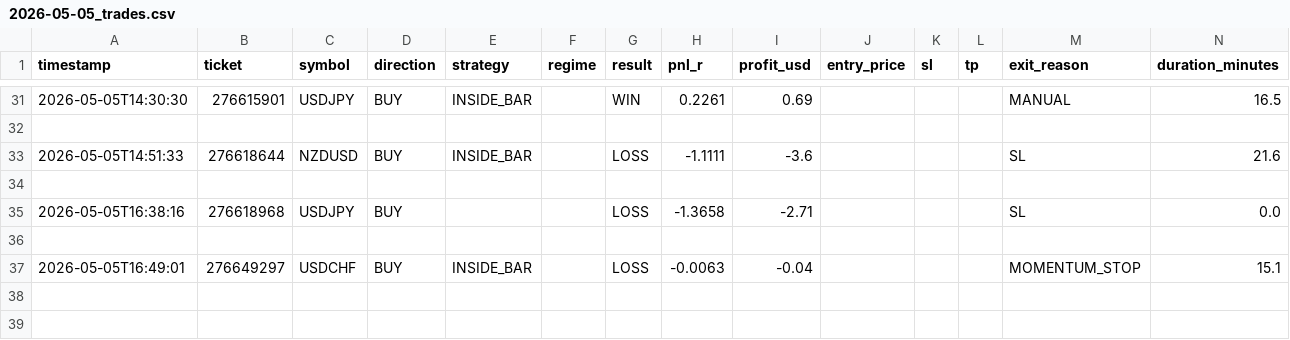
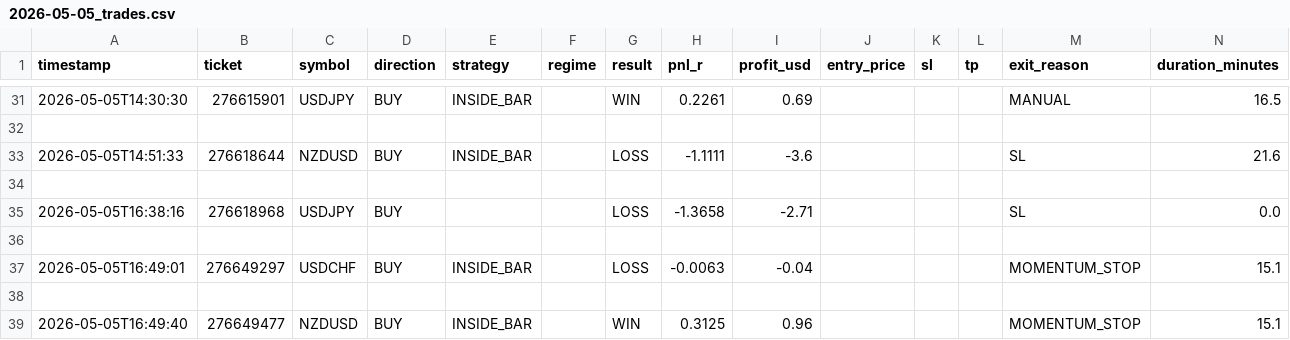
Before and after one commit to arsiqty9/aish-logs, a CSV file: 2026-05-05_trades.csv, drawn as a sheet; only a part is shown, gaps mark what is left out; rows hold the shown columns only; the diff names each change by its address in the sheet, - before the commit and + after, or states it on an @@ line.

```diff
--- a/2026-05-05_trades.csv
+++ b/2026-05-05_trades.csv
+row 38: (empty)
+row 39: 2026-05-05T16:49:40 | 276649477 | NZDUSD | BUY | INSIDE_BAR |  | WIN | 0.3125 | 0.96 |  |  |  | MOMENTUM_STOP | 15.1
```
Also changed, not shown: all_trades.csv, 3 other files.
